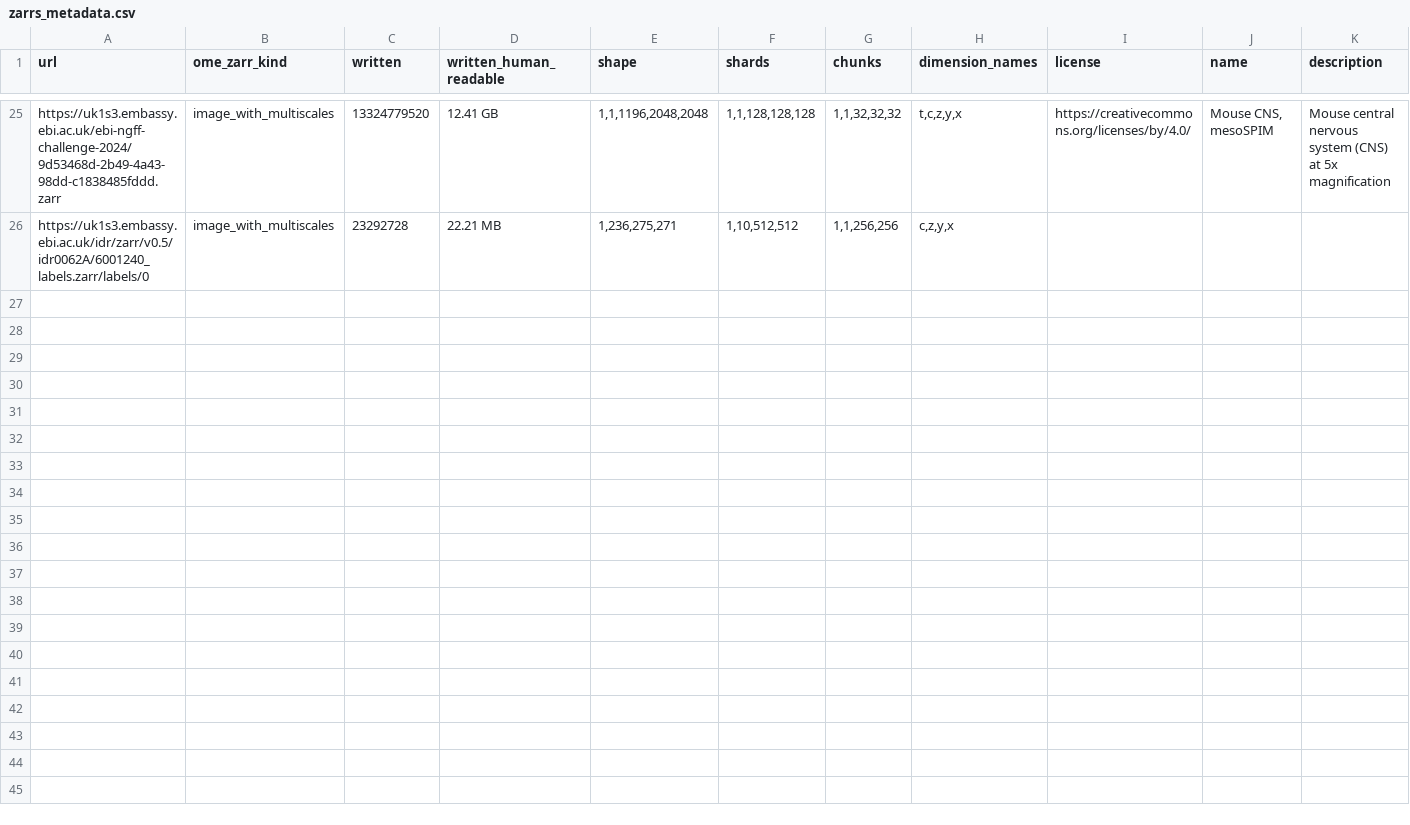
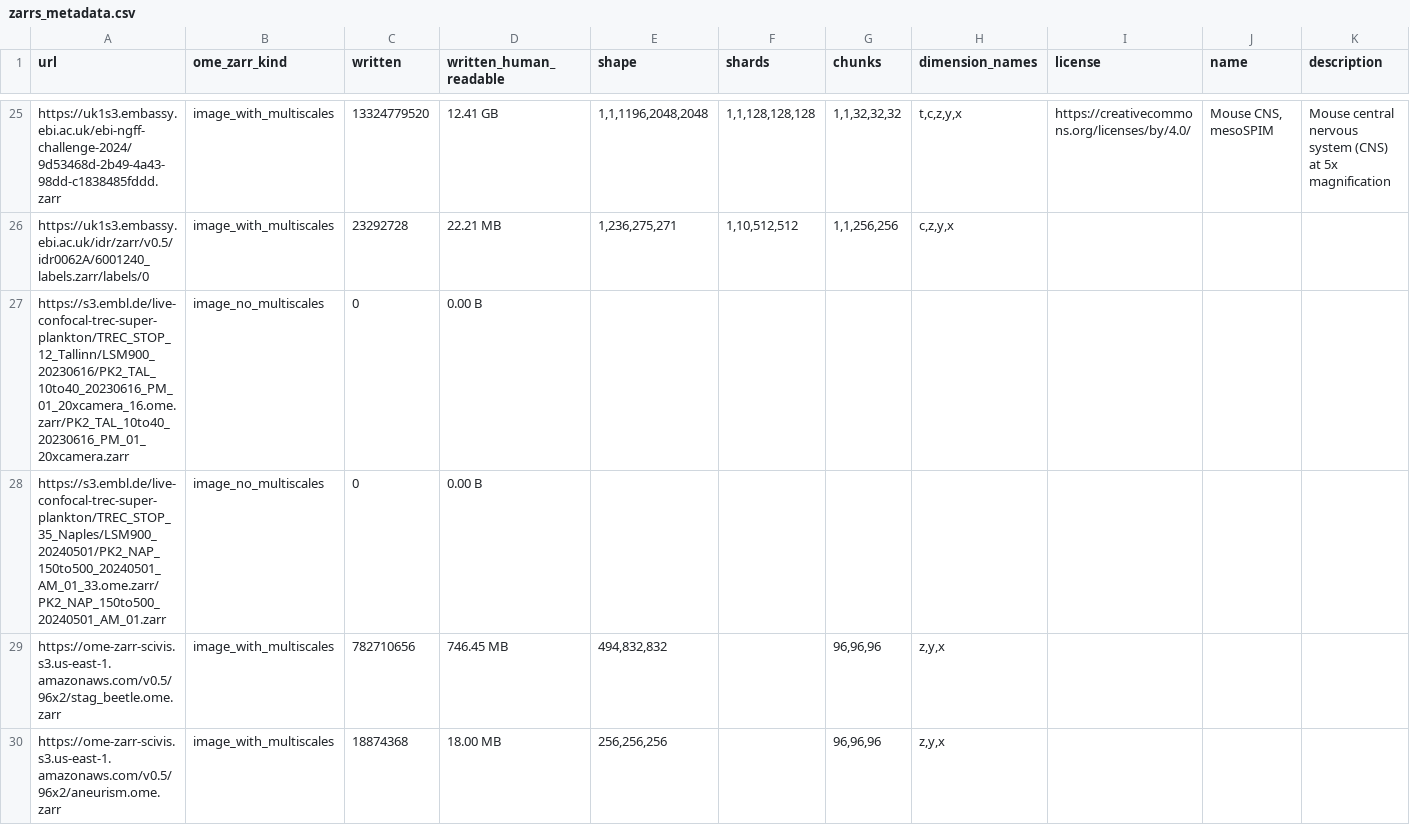
Before and after one commit to lubianat/noah_zowser, a CSV file: samples/zarrs_metadata.csv, drawn as a sheet; only a part is shown, gaps mark what is left out; rows hold the shown columns only; the diff names each change by its address in the sheet, - before the commit and + after, or states it on an @@ line.

```diff
--- a/samples/zarrs_metadata.csv
+++ b/samples/zarrs_metadata.csv
+row 27: https://s3.embl.de/live-confocal-trec-super-plankton/TREC_STOP_12_Tallinn/LSM900_20230616/PK2_TAL_10to40_20230616_PM_01_20xcamera_16.ome.zarr/PK2_TAL_10to40_20230616_PM_01_20xcamera.zarr | image_no_multiscales | 0 | 0.00 B
+row 28: https://s3.embl.de/live-confocal-trec-super-plankton/TREC_STOP_35_Naples/LSM900_20240501/PK2_NAP_150to500_20240501_AM_01_33.ome.zarr/PK2_NAP_150to500_20240501_AM_01.zarr | image_no_multiscales | 0 | 0.00 B
+row 29: https://ome-zarr-scivis.s3.us-east-1.amazonaws.com/v0.5/96x2/stag_beetle.ome.zarr | image_with_multiscales | 782710656 | 746.45 MB | 494,832,832 |  | 96,96,96 | z,y,x
+row 30: https://ome-zarr-scivis.s3.us-east-1.amazonaws.com/v0.5/96x2/aneurism.ome.zarr | image_with_multiscales | 18874368 | 18.00 MB | 256,256,256 |  | 96,96,96 | z,y,x
```
Also changed, not shown: 1 other file.
